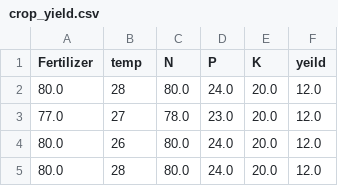
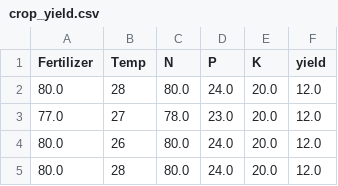
Before and after one commit to Yassutyy/crop_yield, a CSV file: crop_yield.csv, drawn as a sheet; only a part is shown.

Commit message:
crop_yield.csv

```diff
--- a/crop_yield.csv
+++ b/crop_yield.csv
@@ -1,2 +1,2 @@
-Fertilizer,temp,N,P,K,yeild
+Fertilizer,Temp,N,P,K,yield
 80.0,28,80.0,24.0,20.0,12.0
```
